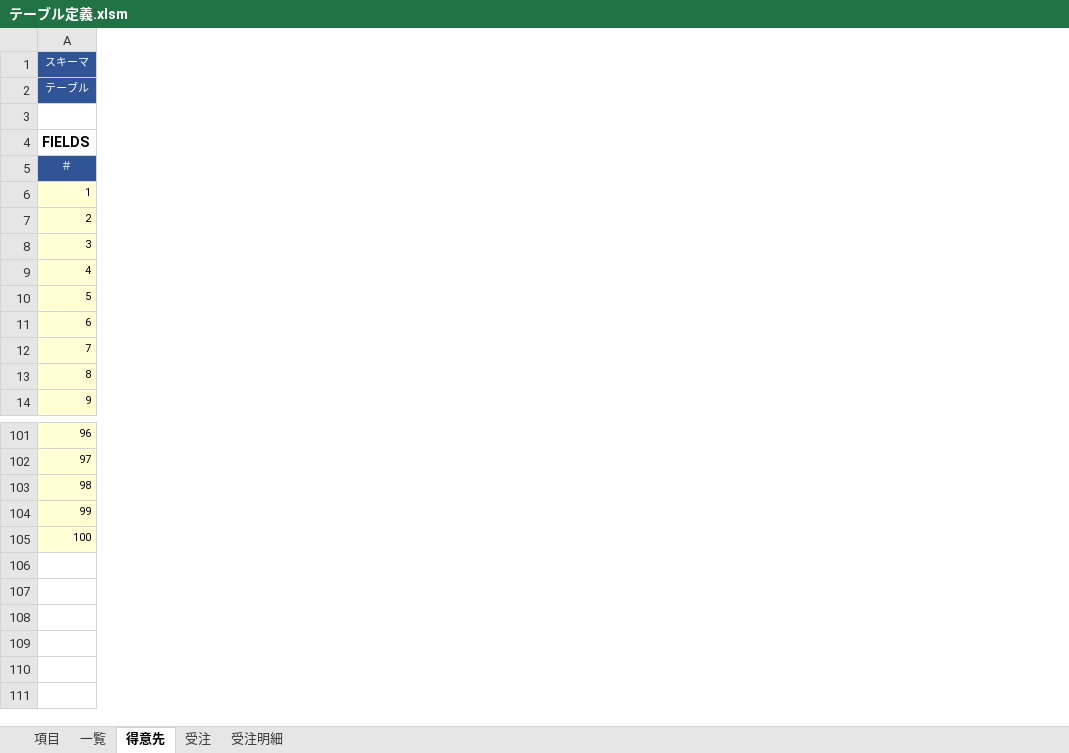
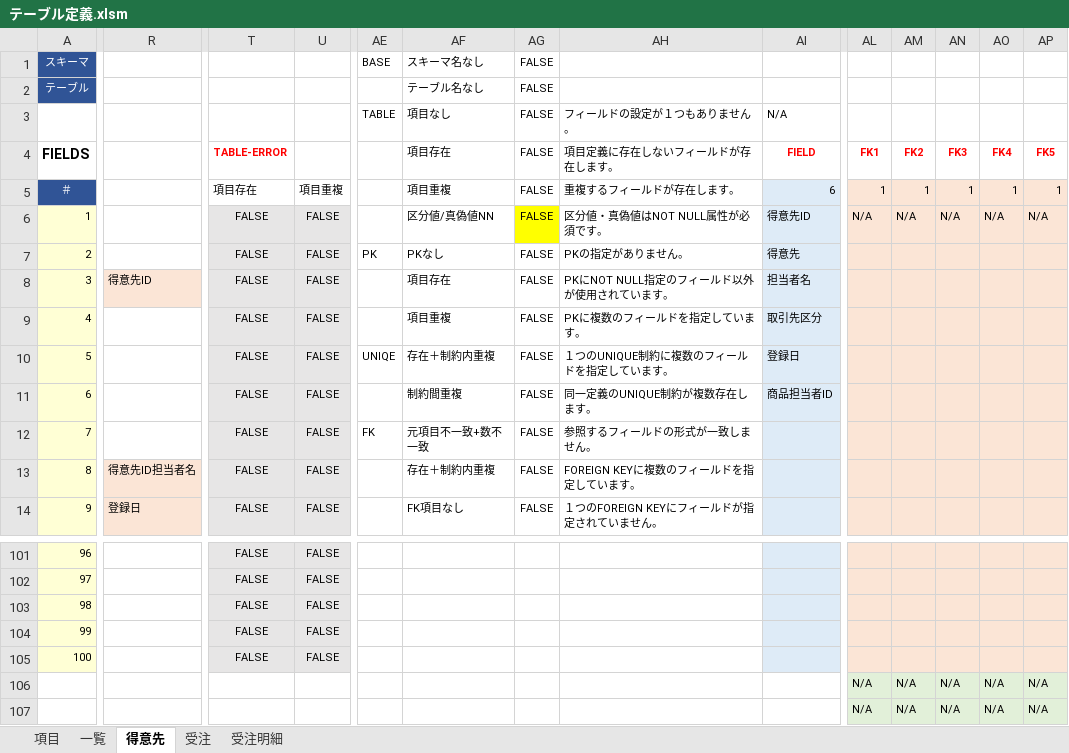
Before and after one commit to teru-0529/define-table, an Excel workbook: テーブル定義.xlsm, sheet 得意先, drawn as a sheet; only a part is shown, gaps mark what is left out; values as stored, in another font and other column widths than the file's, no borders; conditional formats not drawn; rows hold the shown columns only; the diff covers the shown part only; the diff names each change by its address in the sheet, - before the commit and + after, or states it on an @@ line.

```diff
--- a/テーブル定義.xlsm (sheet 得意先)
+++ b/テーブル定義.xlsm (sheet 得意先)
@@ column R unhidden, rows 8-14: 得意先ID |  |  |  |  | 得意先ID担当者名 | 登録日 @@
@@ column T (TABLE-ERROR) unhidden, rows 5-14: 項目存在 | FALSE | FALSE | FALSE | FALSE | FALSE | FALSE | FALSE | FALSE | FALSE; rows 101-105: all FALSE @@
@@ column U unhidden, rows 5-14: 項目重複 | FALSE | FALSE | FALSE | FALSE | FALSE | FALSE | FALSE | FALSE | FALSE; rows 101-105: all FALSE @@
@@ column AE unhidden, rows 1-12: BASE |  | TABLE |  |  |  | PK |  |  | UNIQE |  | FK @@
@@ column AF (項目存在) unhidden, rows 1-3: スキーマ名なし | テーブル名なし | 項目なし; rows 5-14: 項目重複 | 区分値/真偽値NN | PKなし | 項目存在 | 項目重複 | 存在＋制約内重複 | 制約間重複 | 元項目不一致+数不一致 | 存在＋制約内重複 | FK項目なし @@
@@ column AG (FALSE) unhidden, rows 1-3: all FALSE; rows 5-14: all FALSE @@
@@ column AH (項目定義に存在しないフィールドが存在します。) unhidden, row 3: フィールドの設定が１つもありません。; rows 5-14: 重複するフィールドが存在します。 | 区分値・真偽値はNOT NULL属性が必須です。 | PKの指定がありません。 | PKにNOT NULL指定のフィールド以外が使用されています。 | PKに複数のフィールドを指定しています。 | １つのUNIQUE制約に複数のフィールドを指定しています。 | 同一定義のUNIQUE制約が複数存在します。 | 参照するフィールドの形式が一致しません。 | FOREIGN KEYに複数のフィールドを指定しています。 | １つのFOREIGN KEYにフィールドが指定されていません。 @@
@@ column AI (FIELD) unhidden, row 3: N/A; rows 5-11: 6 | 得意先ID | 得意先 | 担当者名 | 取引先区分 | 登録日 | 商品担当者ID @@
@@ column AL (FK1) unhidden, rows 5-6: 1 | N/A; rows 106-107: N/A | N/A @@
@@ column AM (FK2) unhidden, rows 5-6: 1 | N/A; rows 106-107: N/A | N/A @@
@@ column AN (FK3) unhidden, rows 5-6: 1 | N/A; rows 106-107: N/A | N/A @@
@@ column AO (FK4) unhidden, rows 5-6: 1 | N/A; rows 106-107: N/A | N/A @@
@@ column AP (FK5) unhidden, rows 5-6: 1 | N/A; rows 106-107: N/A | N/A @@
-row 3: (empty)
+row 3:  |  |  |  | TABLE | 項目なし | FALSE | フィールドの設定が１つもありません。 | N/A
-row 106: (empty)
+row 106:  |  |  |  |  |  |  |  |  | N/A | N/A | N/A | N/A | N/A
-row 107: (empty)
+row 107:  |  |  |  |  |  |  |  |  | N/A | N/A | N/A | N/A | N/A
```
Also changed, not shown: 12 added columns elsewhere in this sheet, sheet 受注, sheet 受注明細, hidden cells, 2 other files.
